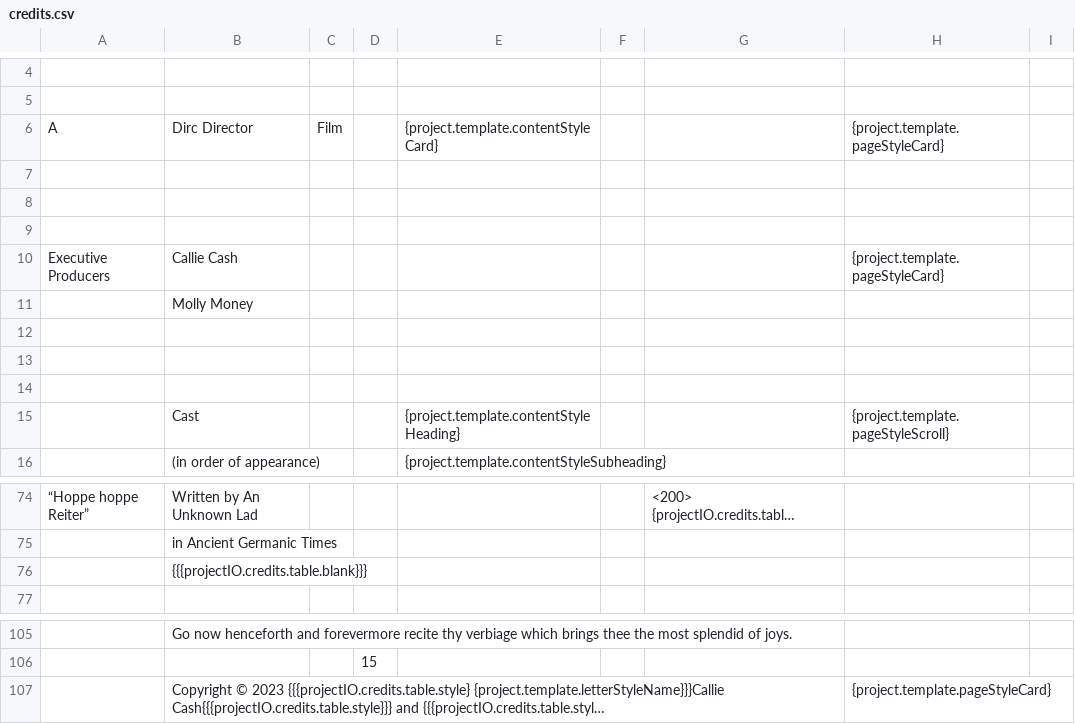
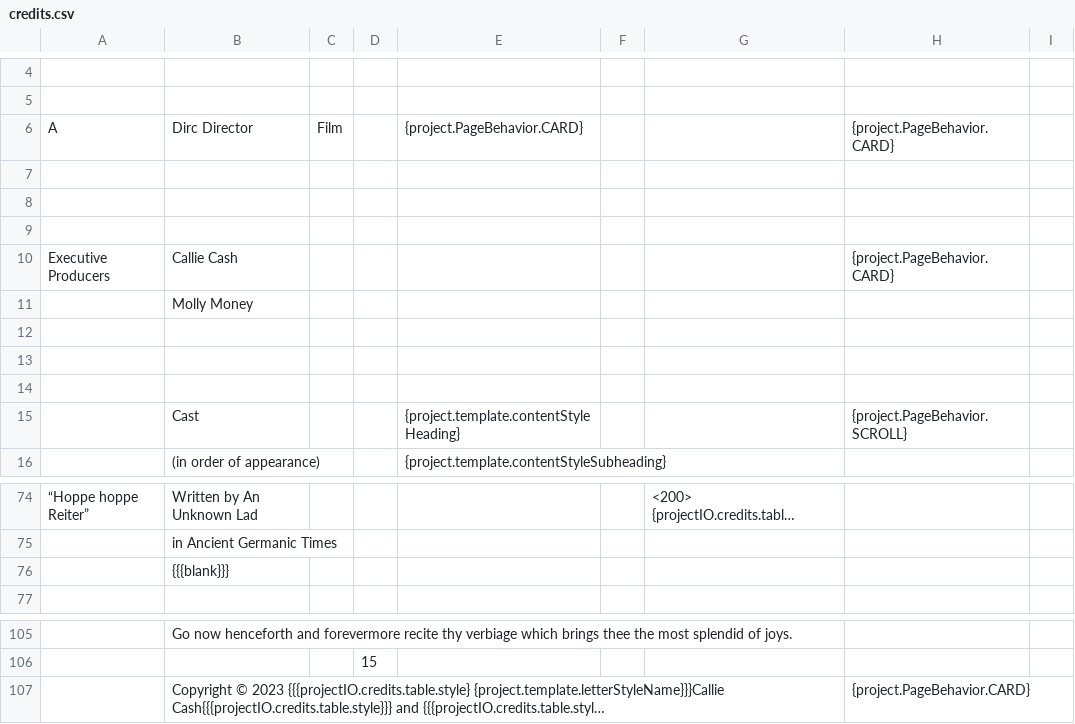
Before and after one commit to LoadingByte/cinecred, a CSV file: src/main/resources/template/credits.csv, drawn as a sheet; only a part is shown, gaps mark what is left out; long unchanged cells end in …; the diff names each change by its address in the sheet, - before the commit and + after, or states it on an @@ line.

Commit message:
Simplify various l10n stuff prior to crowdsourcing
This includes getting rid of duplicate translations, moving units into
the program itself, and removing special formatting from the l10n files.

```diff
--- a/src/main/resources/template/credits.csv
+++ b/src/main/resources/template/credits.csv
-E6: {project.template.contentStyleCard}
+E6: {project.PageBehavior.CARD}
-H6: {project.template.pageStyleCard}
+H6: {project.PageBehavior.CARD}
-H10: {project.template.pageStyleCard}
+H10: {project.PageBehavior.CARD}
-H15: {project.template.pageStyleScroll}
+H15: {project.PageBehavior.SCROLL}
-B76: {{{projectIO.credits.table.blank}}}
+B76: {{{blank}}}
-H107: {project.template.pageStyleCard}
+H107: {project.PageBehavior.CARD}
```
Also changed, not shown: 23 other files.
